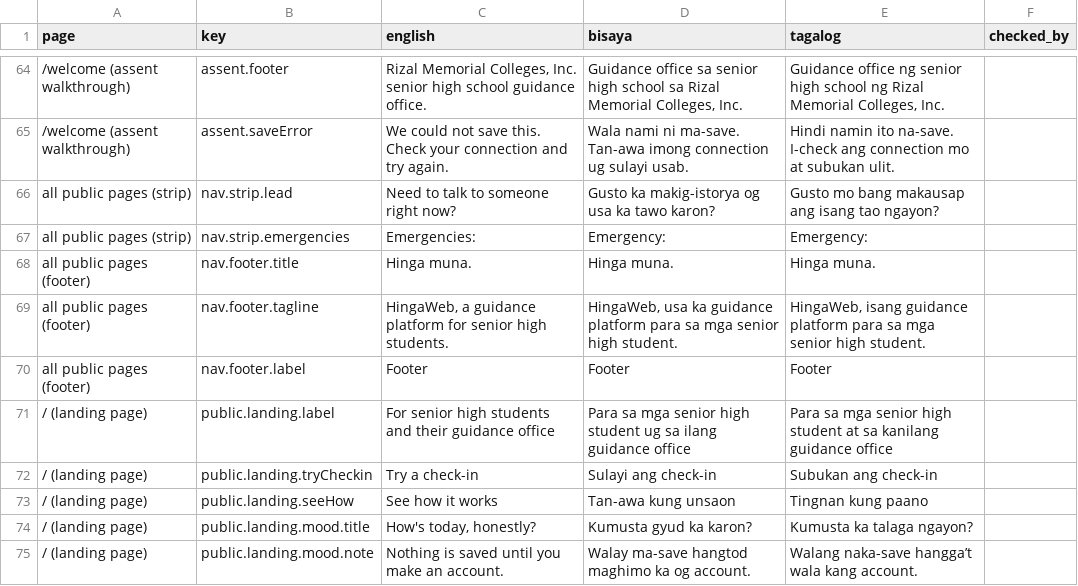
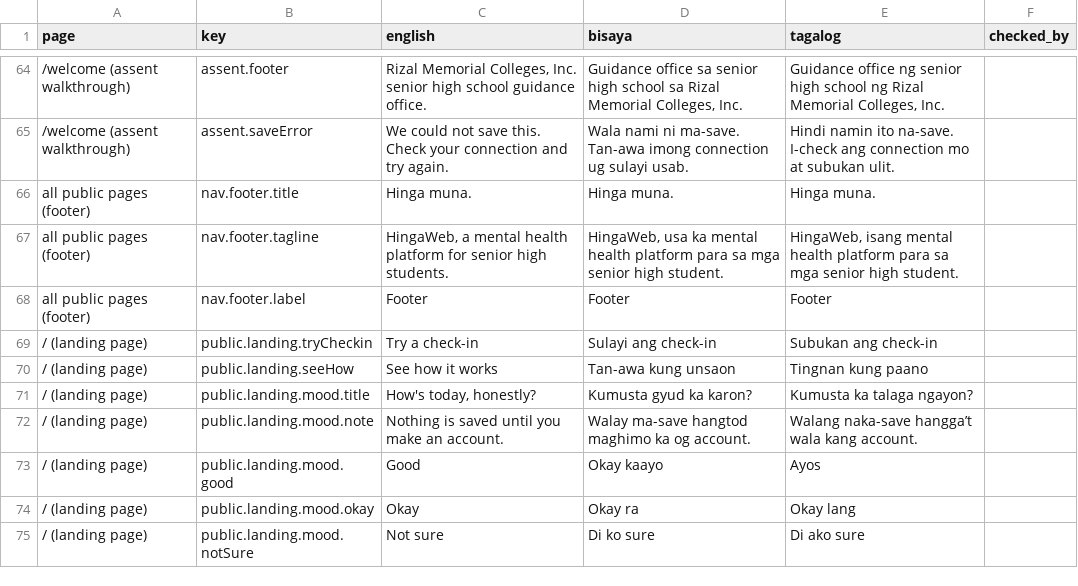
Before and after one commit to TaNoir/hingaweb_copy, a CSV file: docs/translation-sheet.csv, drawn as a sheet; only a part is shown, gaps mark what is left out; the shorter side is filled out with more unchanged rows.

```diff
--- a/docs/translation-sheet.csv
+++ b/docs/translation-sheet.csv
@@ -65,8 +65,5 @@
 "/welcome (assent walkthrough)","assent.saveError","We could not save this. Check your connection and try again.","Wala nami ni ma-save. Tan-awa imong connection ug sulayi usab.","Hindi namin ito na-save. I-check ang connection mo at subukan ulit.",""
-"all public pages (strip)","nav.strip.lead","Need to talk to someone right now?","Gusto ka makig-istorya og usa ka tawo karon?","Gusto mo bang makausap ang isang tao ngayon?",""
-"all public pages (strip)","nav.strip.emergencies","Emergencies:","Emergency:","Emergency:",""
 "all public pages (footer)","nav.footer.title","Hinga muna.","Hinga muna.","Hinga muna.",""
-"all public pages (footer)","nav.footer.tagline","HingaWeb, a guidance platform for senior high students.","HingaWeb, usa ka guidance platform para sa mga senior high student.","HingaWeb, isang guidance platform para sa mga senior high student.",""
+"all public pages (footer)","nav.footer.tagline","HingaWeb, a mental health platform for senior high students.","HingaWeb, usa ka mental health platform para sa mga senior high student.","HingaWeb, isang mental health platform para sa mga senior high student.",""
 "all public pages (footer)","nav.footer.label","Footer","Footer","Footer",""
-"/ (landing page)","public.landing.label","For senior high students and their guidance office","Para sa mga senior high student ug sa ilang guidance office","Para sa mga senior high student at sa kanilang guidance office",""
 "/ (landing page)","public.landing.tryCheckin","Try a check-in","Sulayi ang check-in","Subukan ang check-in",""
```
Also changed, not shown: 10 other files.
